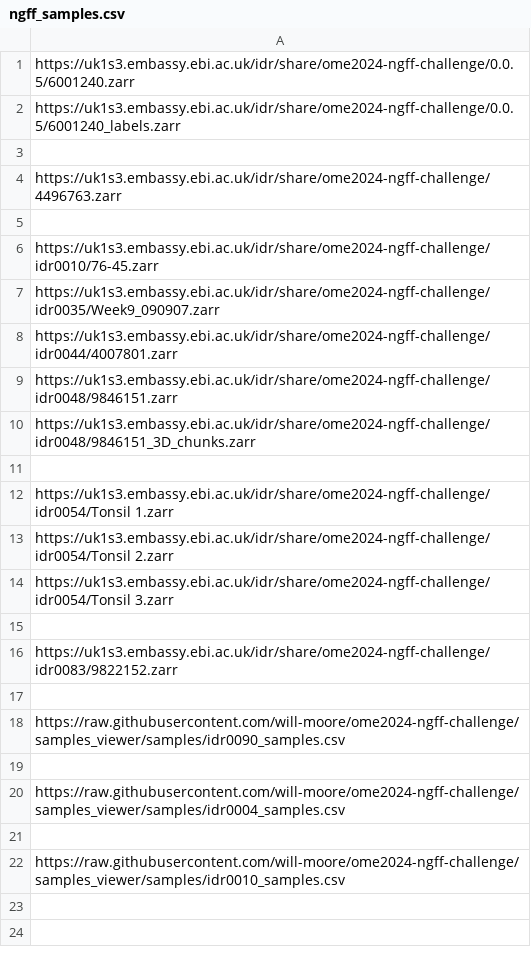
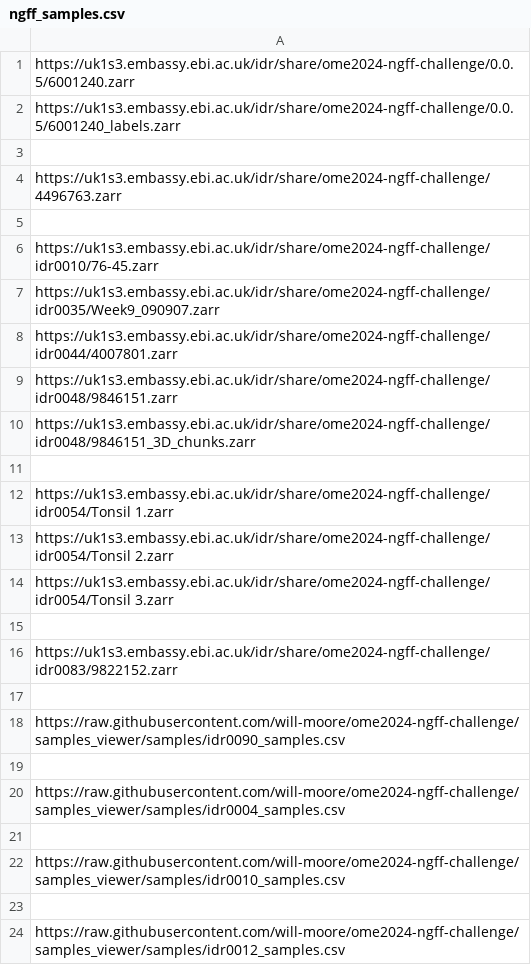
Before and after one commit to ome/ome2024-ngff-challenge, a CSV file: samples/ngff_samples.csv, drawn as a sheet; the diff names each change by its address in the sheet, - before the commit and + after, or states it on an @@ line.

Commit message:
Add idr0012_samples.csv

```diff
--- a/samples/ngff_samples.csv
+++ b/samples/ngff_samples.csv
+row 23: (empty)
+row 24: https://raw.githubusercontent.com/will-moore/ome2024-ngff-challenge/samples_viewer/samples/idr0012_samples.csv
```
Also changed, not shown: 1 other file.
